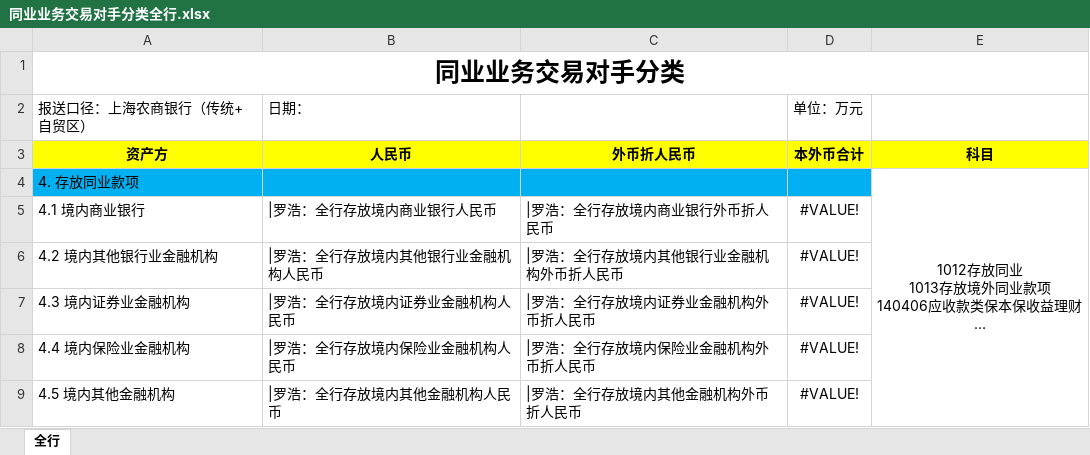
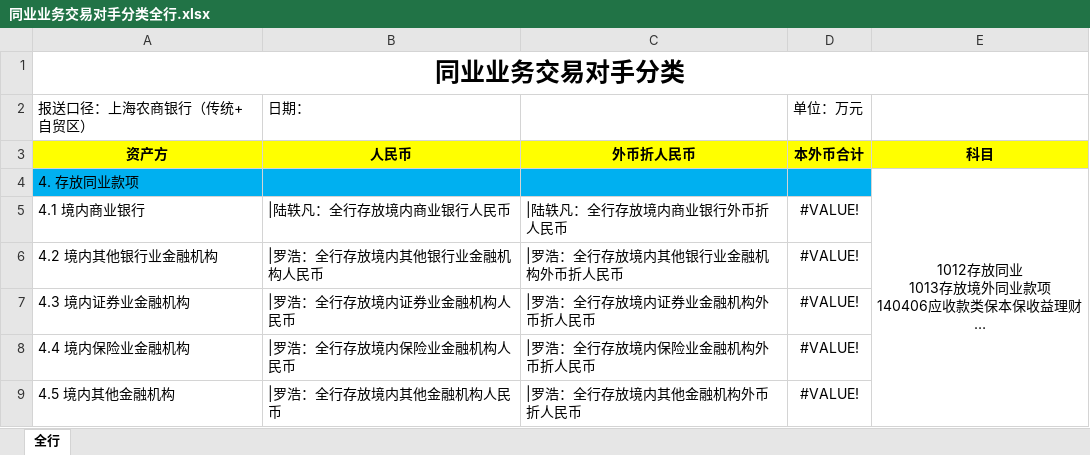
Before and after one commit to lyfTed/WebBaobiao, an Excel workbook: webapp/Files/upload/同业业务交易对手分类全行.xlsx, sheet 全行, drawn as a sheet; only a part is shown; long unchanged cells end in …; values as stored, in another font and other column widths than the file's, no borders; the diff names each change by its address in the sheet, - before the commit and + after, or states it on an @@ line.

Commit message:
upload api view

```diff
--- a/webapp/Files/upload/同业业务交易对手分类全行.xlsx (sheet 全行)
+++ b/webapp/Files/upload/同业业务交易对手分类全行.xlsx (sheet 全行)
-B5: |罗浩：全行存放境内商业银行人民币
+B5: |陆轶凡：全行存放境内商业银行人民币
-C5: |罗浩：全行存放境内商业银行外币折人民币
+C5: |陆轶凡：全行存放境内商业银行外币折人民币
```
Also changed, not shown: 10 other files.
